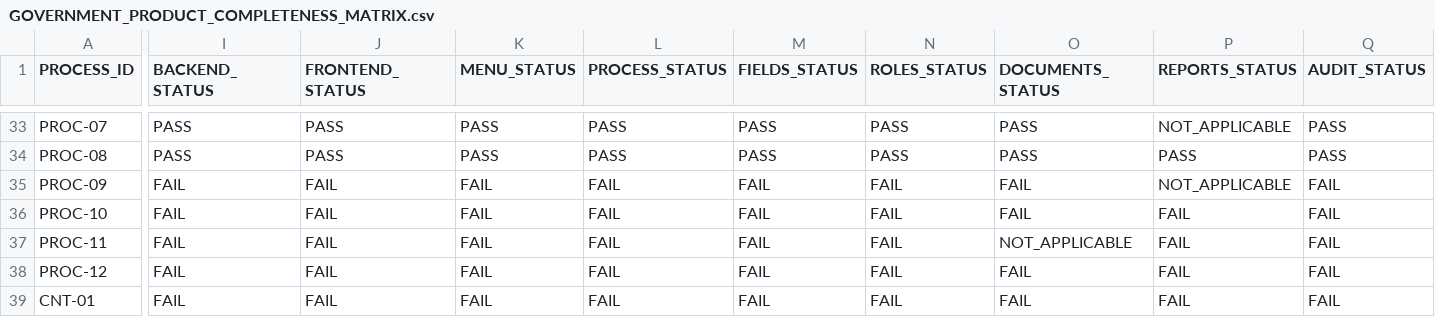
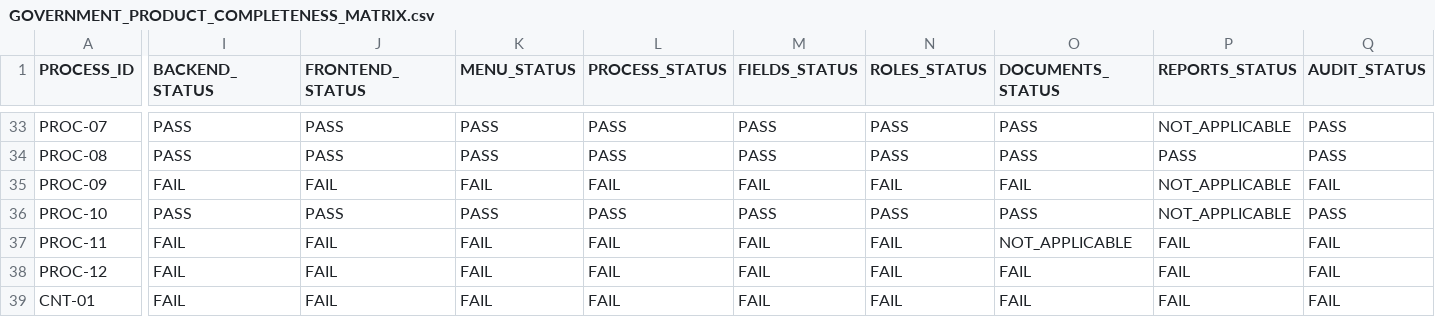
Before and after one commit to dvconsultores/kontrol, a CSV file: docs/roadmap/government-product-completeness/GOVERNMENT_PRODUCT_COMPLETENESS_MATRIX.csv, drawn as a sheet; only a part is shown, gaps mark what is left out; the diff covers the shown part only; the diff names each change by its address in the sheet, - before the commit and + after, or states it on an @@ line.

```diff
--- a/docs/roadmap/government-product-completeness/GOVERNMENT_PRODUCT_COMPLETENESS_MATRIX.csv
+++ b/docs/roadmap/government-product-completeness/GOVERNMENT_PRODUCT_COMPLETENESS_MATRIX.csv
-I36 (BACKEND_STATUS): FAIL
+I36 (BACKEND_STATUS): PASS
-J36 (FRONTEND_STATUS): FAIL
+J36 (FRONTEND_STATUS): PASS
-K36 (MENU_STATUS): FAIL
+K36 (MENU_STATUS): PASS
-L36 (PROCESS_STATUS): FAIL
+L36 (PROCESS_STATUS): PASS
-M36 (FIELDS_STATUS): FAIL
+M36 (FIELDS_STATUS): PASS
-N36 (ROLES_STATUS): FAIL
+N36 (ROLES_STATUS): PASS
-O36 (DOCUMENTS_STATUS): FAIL
+O36 (DOCUMENTS_STATUS): PASS
-P36 (REPORTS_STATUS): FAIL
+P36 (REPORTS_STATUS): NOT_APPLICABLE
-Q36 (AUDIT_STATUS): FAIL
+Q36 (AUDIT_STATUS): PASS
```
Also changed, not shown: 9 edited cells elsewhere in this file, docs/roadmap/government-product-completeness/GOVERNMENT_REQUIREMENTS_PRODUCT_MATRIX.csv, 6 other files.
